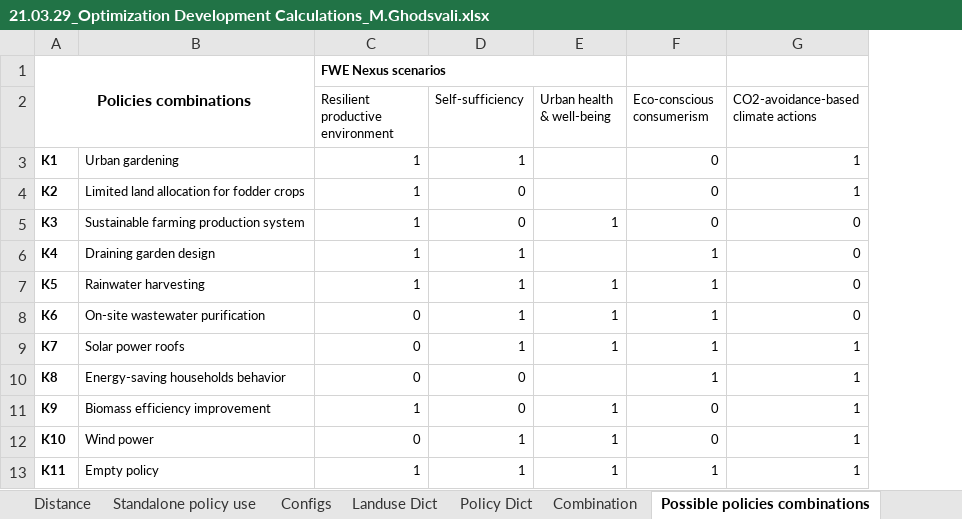
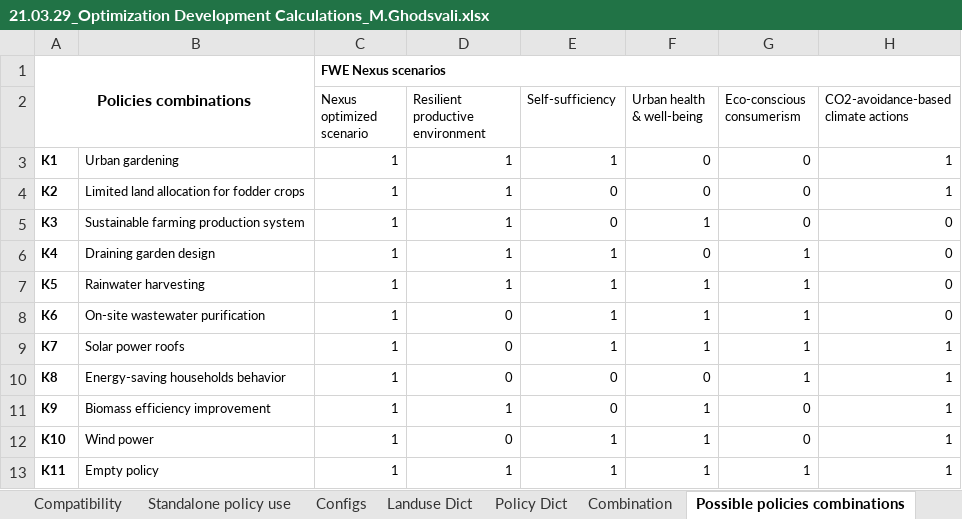
Before and after one commit to tebben/SNOG, an Excel workbook: meta/21.03.29_Optimization Development Calculations_M.Ghodsvali.xlsx, sheet Possible policies combinations, drawn as a sheet; values as stored, in another font and other column widths than the file's, no borders; conditional formats not drawn; removed rows and columns are numbered as before the commit, all else as after; the diff names each change by its address in the sheet, - before the commit and + after, or states it on an @@ line.

Commit message:
adding scenarios

```diff
--- a/meta/21.03.29_Optimization Development Calculations_M.Ghodsvali.xlsx (sheet Possible policies combinations)
+++ b/meta/21.03.29_Optimization Development Calculations_M.Ghodsvali.xlsx (sheet Possible policies combinations)
+column C (Nexus optimized scenario), row 1: FWE Nexus scenarios; rows 3-13: all 1
-D1 (Resilient productive environment): FWE Nexus scenarios
+D1 (Resilient productive environment): (empty)
-C1:E1 merged
-F3:F4 (Urban health & well-being): (empty)
+F3:F4 (Urban health & well-being): 0
-F6 (Urban health & well-being): (empty)
+F6 (Urban health & well-being): 0
-F10 (Urban health & well-being): (empty)
+F10 (Urban health & well-being): 0
```
Also changed, not shown: sheet Combination, sheet Configs, other sheet tabs, 6 other files.
